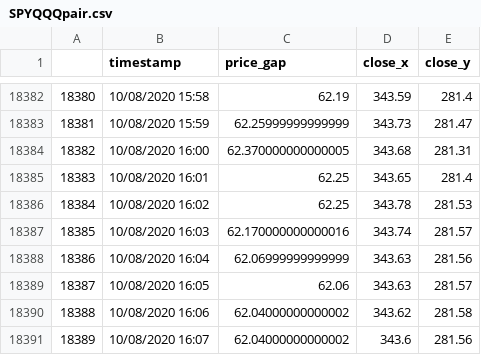
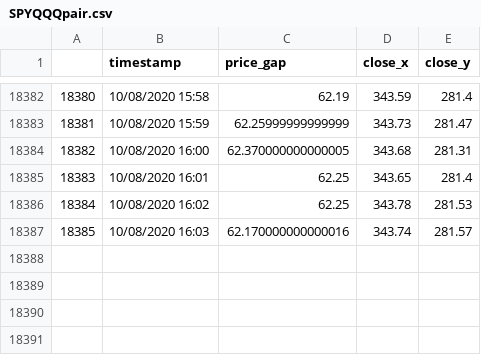
Before and after one commit to chiaochiaoo/pair_trader, a CSV file: data/SPYQQQpair.csv, drawn as a sheet; only a part is shown, gaps mark what is left out.

```diff
--- a/data/SPYQQQpair.csv
+++ b/data/SPYQQQpair.csv
@@ -18387,5 +18387 @@
 18385,10/08/2020 16:03,62.170000000000016,343.74,281.57
-18386,10/08/2020 16:04,62.06999999999999,343.63,281.56
-18387,10/08/2020 16:05,62.06,343.63,281.57
-18388,10/08/2020 16:06,62.04000000000002,343.62,281.58
-18389,10/08/2020 16:07,62.04000000000002,343.6,281.56
```
Also changed, not shown: 1 other file.
